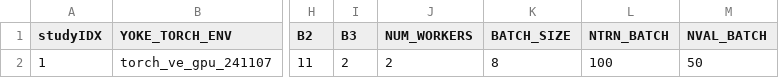
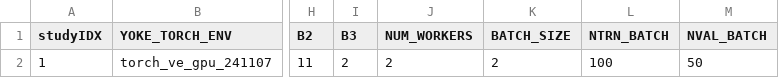
Before and after one commit to spandit-lanl/Yoke, a CSV file: applications/harnesses/ve_DDP_loderunner/giant_ddp_params.csv, drawn as a sheet; only a part is shown, gaps mark what is left out; the diff names each change by its address in the sheet, - before the commit and + after, or states it on an @@ line.

Commit message:
Fixed model.module CONTINUATION bug. Reduced per-GPU batchsize.
Former-commit-id: fb856e1810708c0fdc787d235c9128b290b25cfb

```diff
--- a/applications/harnesses/ve_DDP_loderunner/giant_ddp_params.csv
+++ b/applications/harnesses/ve_DDP_loderunner/giant_ddp_params.csv
-K2 (BATCH_SIZE): 8
+K2 (BATCH_SIZE): 2
```
Also changed, not shown: 1 other file.
